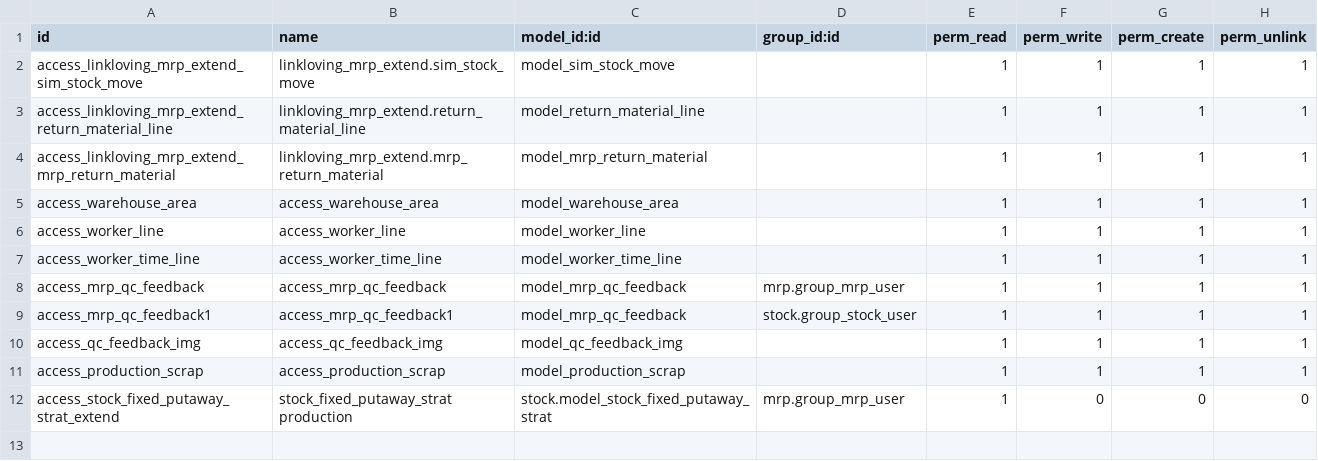
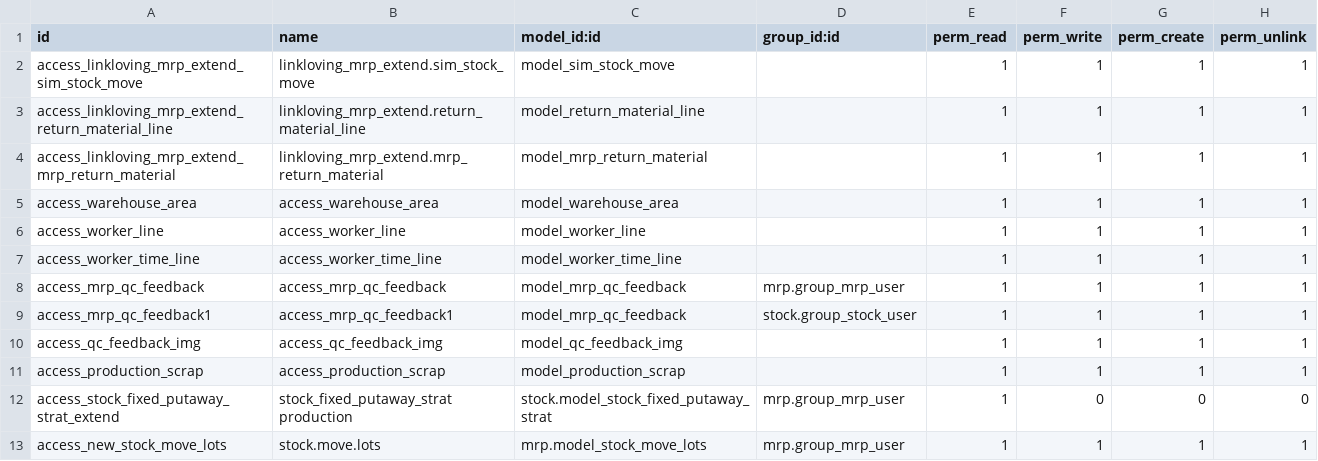
Before and after one commit to iverson2937/linklovingaddons, a CSV file: linkloving_mrp_extend/security/ir.model.access.csv, drawn as a sheet; the diff names each change by its address in the sheet, - before the commit and + after, or states it on an @@ line.

Commit message:
1.添加权限 move_lots----

```diff
--- a/linkloving_mrp_extend/security/ir.model.access.csv
+++ b/linkloving_mrp_extend/security/ir.model.access.csv
+row 13: access_new_stock_move_lots | stock.move.lots | mrp.model_stock_move_lots | mrp.group_mrp_user | 1 | 1 | 1 | 1
```
